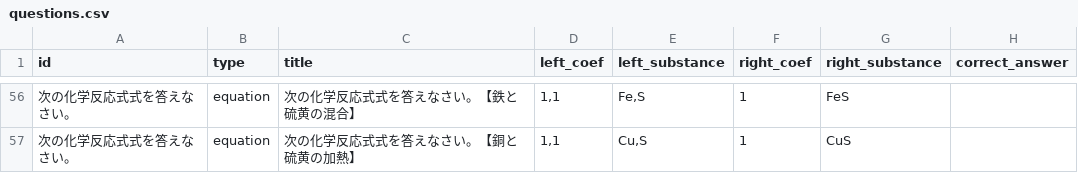
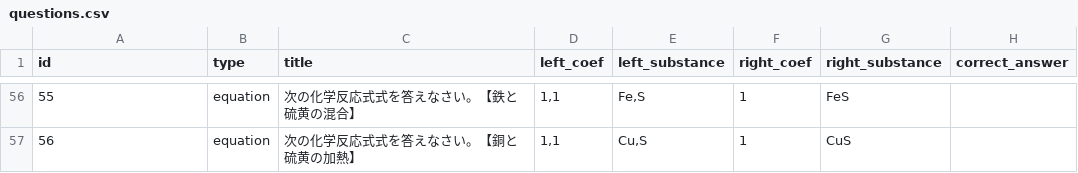
Before and after one commit to masahiroinui-dev/chemistry-quiz-app, a CSV file: questions.csv, drawn as a sheet; only a part is shown, gaps mark what is left out; the diff covers the shown part only.

```diff
--- a/questions.csv
+++ b/questions.csv
@@ -56,2 +56,2 @@
-次の化学反応式式を答えなさい。,equation,次の化学反応式式を答えなさい。【鉄と硫黄の混合】,"1,1","Fe,S",1,FeS,
-次の化学反応式式を答えなさい。,equation,次の化学反応式式を答えなさい。【銅と硫黄の加熱】,"1,1","Cu,S",1,CuS,
+55,equation,次の化学反応式式を答えなさい。【鉄と硫黄の混合】,"1,1","Fe,S",1,FeS,
+56,equation,次の化学反応式式を答えなさい。【銅と硫黄の加熱】,"1,1","Cu,S",1,CuS,
```
Also changed, not shown: 54 edited cells elsewhere in this file.
